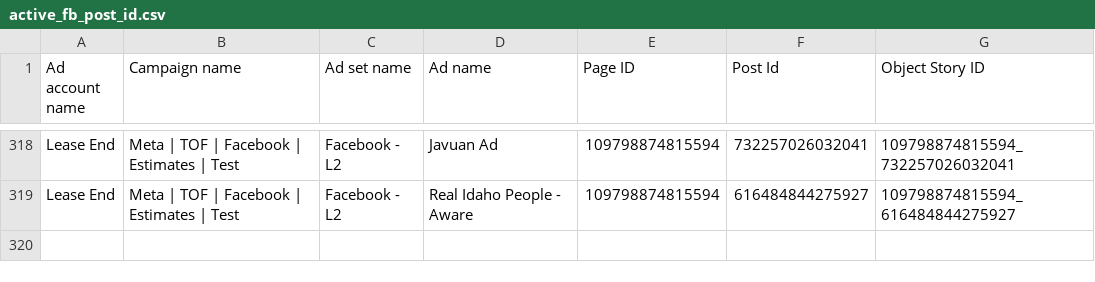
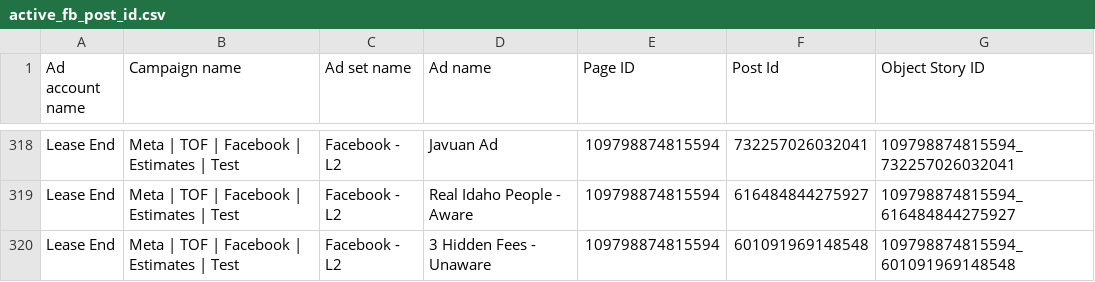
Before and after one commit to keenship1291/dspy-fastapi-api, a CSV file: active_fb_post_id.csv, drawn as a sheet; only a part is shown, gaps mark what is left out.

Commit message:
Add FB post: 3 Hidden Fees - Unaware - Post ID 601091969148548

```diff
--- a/active_fb_post_id.csv
+++ b/active_fb_post_id.csv
@@ -319 +319,2 @@ Lease End,Meta | TOF | Facebook | Estimates | Test,Facebook - L2,Javuan Ad,10979
 Lease End,Meta | TOF | Facebook | Estimates | Test,Facebook - L2,Real Idaho People - Aware,109798874815594,616484844275927,109798874815594_616484844275927
+Lease End,Meta | TOF | Facebook | Estimates | Test,Facebook - L2,3 Hidden Fees - Unaware,109798874815594,601091969148548,109798874815594_601091969148548
```
